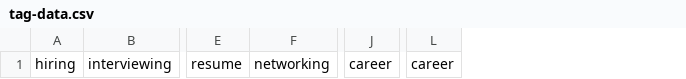
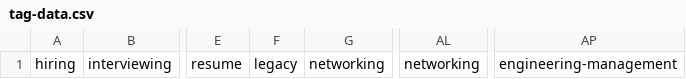
Before and after one commit to dandigangi/dandigangi.com, a CSV file: app/tag-data.csv, drawn as a sheet; only a part is shown, gaps mark what is left out; removed rows and columns are numbered as before the commit, all else as after; the diff names each change by its address in the sheet, - before the commit and + after, or states it on an @@ line.

```diff
--- a/app/tag-data.csv
+++ b/app/tag-data.csv
+column F, row 1: legacy
-column J, row 1: career
-column L, row 1: career
+column AL, row 1: networking
+column AP, row 1: engineering-management
```
Also changed, not shown: 12 other files.
